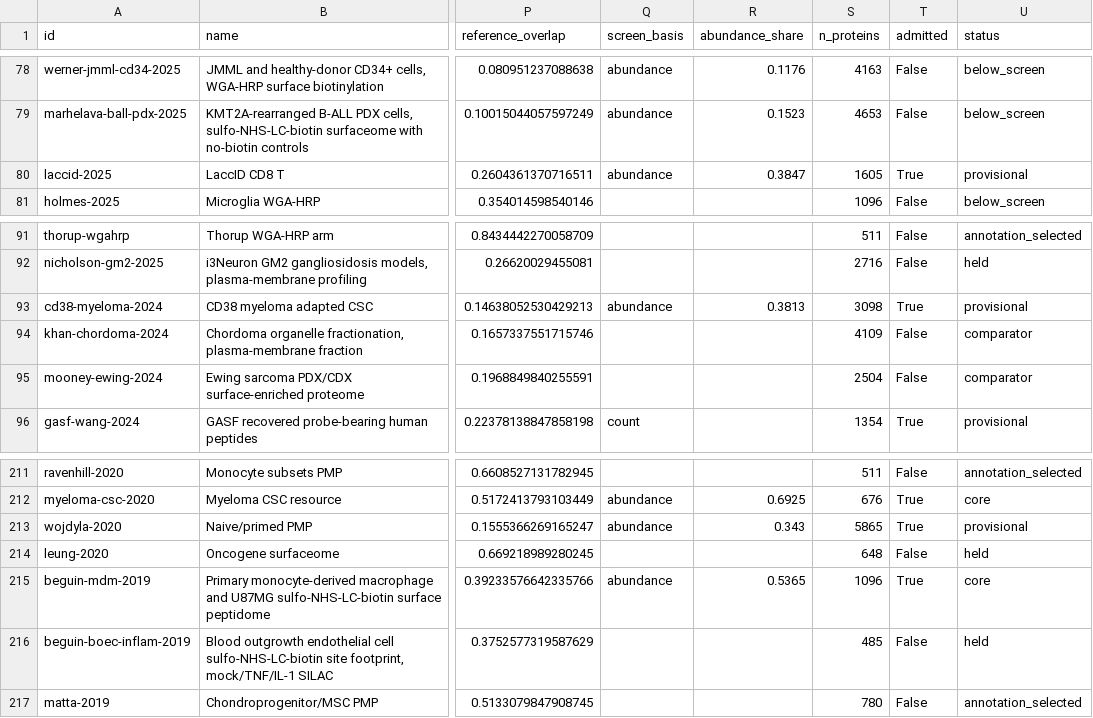
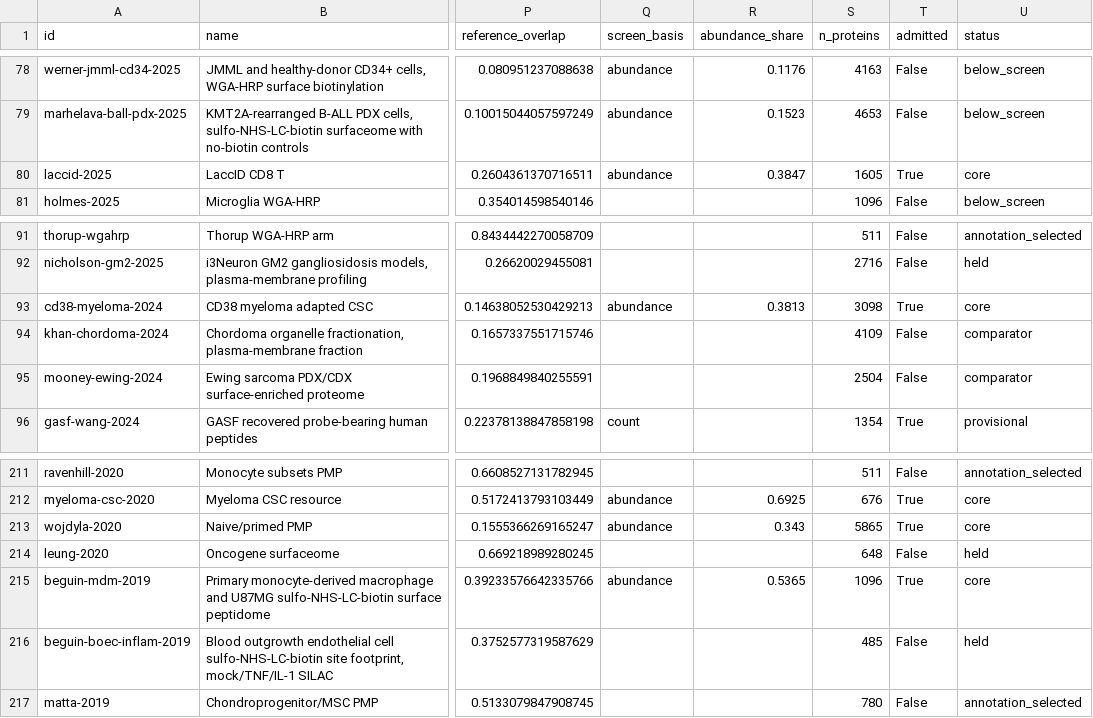
Before and after one commit to Deliverome-Project/accessible-surfaceome, a TSV file: viewer/public/data/surface-proteomics/surface_proteomics_datasets.tsv, drawn as a sheet; only a part is shown, gaps mark what is left out; the diff names each change by its address in the sheet, - before the commit and + after, or states it on an @@ line.

```diff
--- a/viewer/public/data/surface-proteomics/surface_proteomics_datasets.tsv
+++ b/viewer/public/data/surface-proteomics/surface_proteomics_datasets.tsv
-U80 (status): provisional
+U80 (status): core
-U93 (status): provisional
+U93 (status): core
-U213 (status): provisional
+U213 (status): core
```
Also changed, not shown: viewer/public/data/surface-proteomics/surface_proteomics_methods.tsv, 4 other files.
